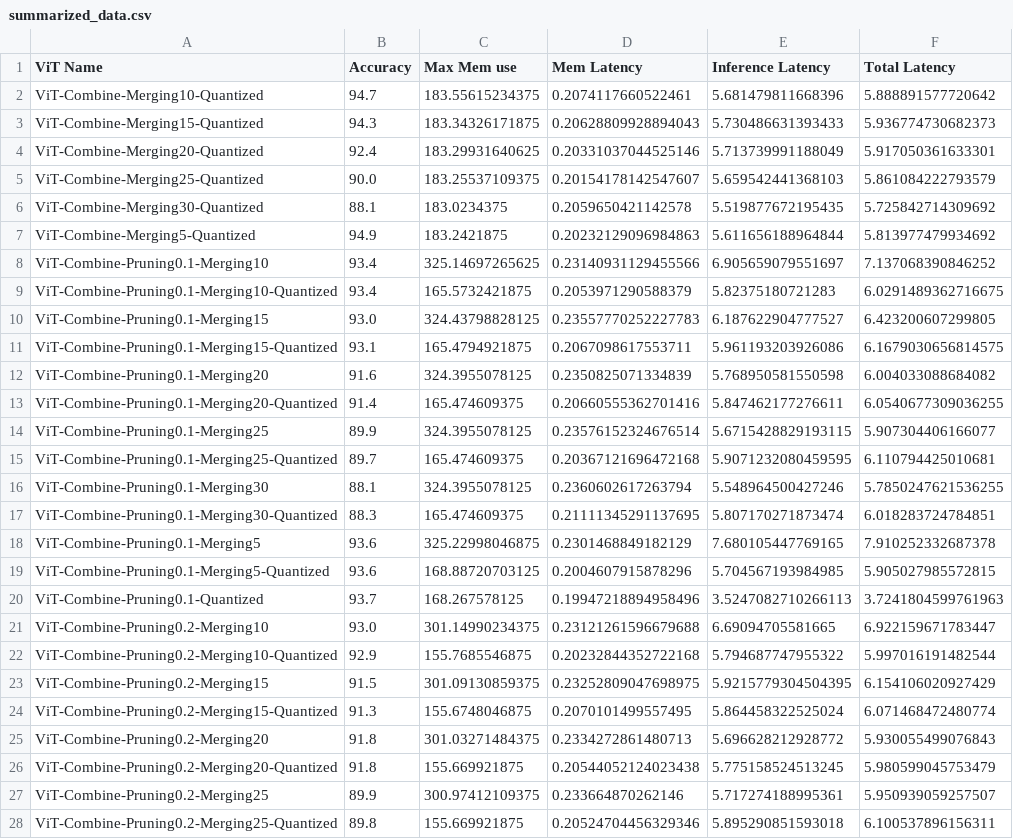
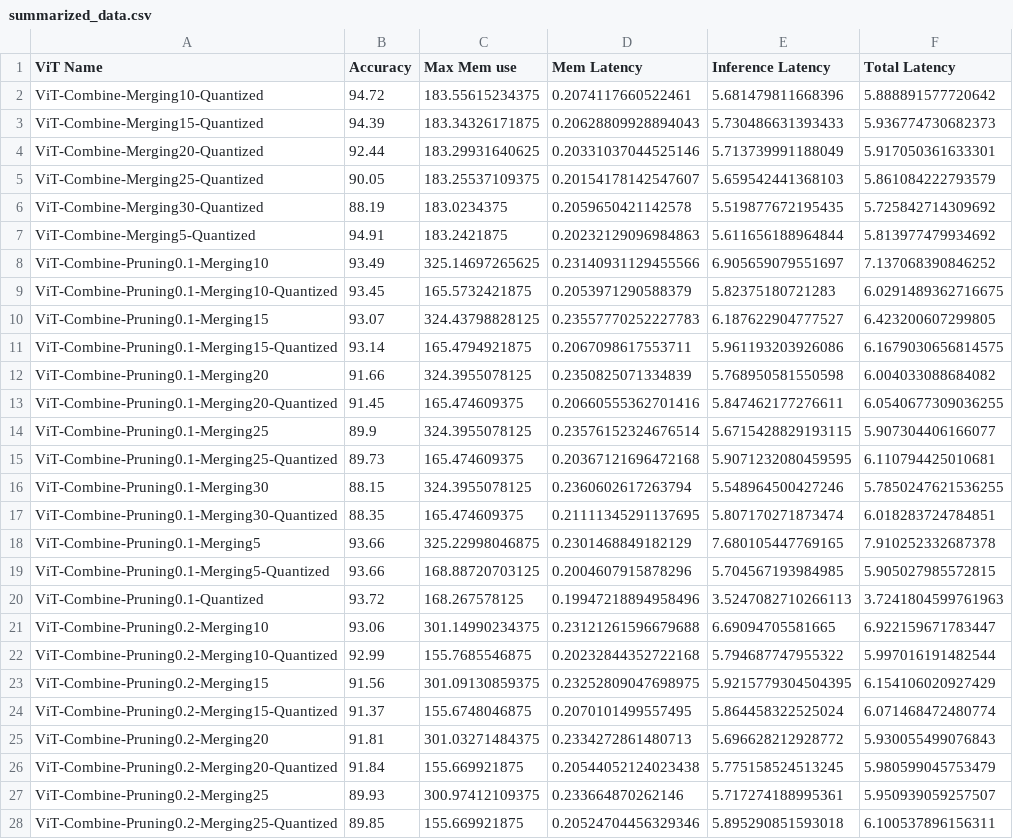
Before and after one commit to Aleixrei73/TFG-Efficient-Vision-Transformer-Inference-on-Edge-Devices, a CSV file: summary/summarized_data.csv, drawn as a sheet; only a part is shown; the diff covers the shown part only; the diff names each change by its address in the sheet, - before the commit and + after, or states it on an @@ line.

```diff
--- a/summary/summarized_data.csv
+++ b/summary/summarized_data.csv
-B2 (Accuracy): 94.7
+B2 (Accuracy): 94.72
-B3 (Accuracy): 94.3
+B3 (Accuracy): 94.39
-B4 (Accuracy): 92.4
+B4 (Accuracy): 92.44
-B5 (Accuracy): 90.0
+B5 (Accuracy): 90.05
-B6 (Accuracy): 88.1
+B6 (Accuracy): 88.19
-B7 (Accuracy): 94.9
+B7 (Accuracy): 94.91
-B8 (Accuracy): 93.4
+B8 (Accuracy): 93.49
-B9 (Accuracy): 93.4
+B9 (Accuracy): 93.45
-B10 (Accuracy): 93.0
+B10 (Accuracy): 93.07
-B11 (Accuracy): 93.1
+B11 (Accuracy): 93.14
-B12 (Accuracy): 91.6
+B12 (Accuracy): 91.66
-B13 (Accuracy): 91.4
+B13 (Accuracy): 91.45
-B15 (Accuracy): 89.7
+B15 (Accuracy): 89.73
-B16 (Accuracy): 88.1
+B16 (Accuracy): 88.15
-B17 (Accuracy): 88.3
+B17 (Accuracy): 88.35
-B18:B19 (Accuracy): 93.6
+B18:B19 (Accuracy): 93.66
-B20 (Accuracy): 93.7
+B20 (Accuracy): 93.72
-B21 (Accuracy): 93.0
+B21 (Accuracy): 93.06
-B22 (Accuracy): 92.9
+B22 (Accuracy): 92.99
-B23 (Accuracy): 91.5
+B23 (Accuracy): 91.56
-B24 (Accuracy): 91.3
+B24 (Accuracy): 91.37
-B25 (Accuracy): 91.8
+B25 (Accuracy): 91.81
-B26 (Accuracy): 91.8
+B26 (Accuracy): 91.84
-B27 (Accuracy): 89.9
+B27 (Accuracy): 89.93
-B28 (Accuracy): 89.8
+B28 (Accuracy): 89.85
```
Also changed, not shown: 96 edited cells elsewhere in this file, 33 other files.
